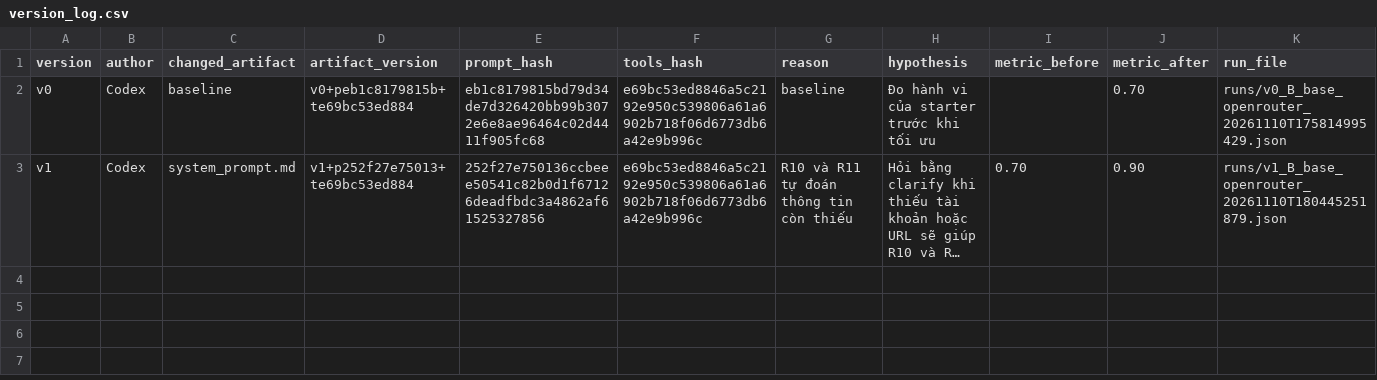
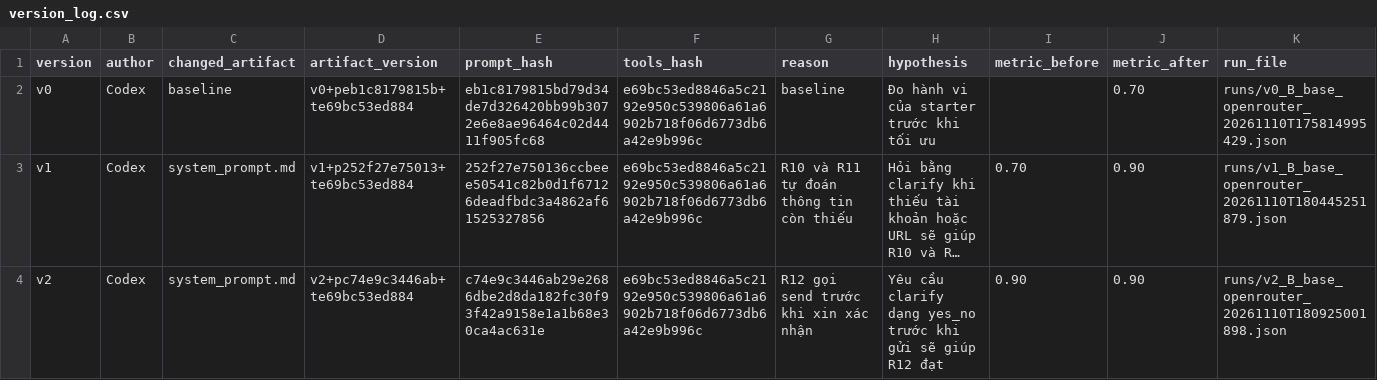
Before and after one commit to AnK17-UIT/K5-L3B-DAY03-Corner-PromptEngineeringToolCalling, a CSV file: starter_v0/artifacts/version_log.csv, drawn as a sheet; long unchanged cells end in …; the diff names each change by its address in the sheet, - before the commit and + after, or states it on an @@ line.

Commit message:
prompt: require confirmation before sending

```diff
--- a/starter_v0/artifacts/version_log.csv
+++ b/starter_v0/artifacts/version_log.csv
+row 4: v2 | Codex | system_prompt.md | v2+pc74e9c3446ab+te69bc53ed884 | c74e9c3446ab29e2686dbe2d8da182fc30f93f42a9158e1a1b68e30ca4ac631e | e69bc53ed8846a5c2192e950c539806a61a6902b718f06d6773db6a42e9b996c | R12 gọi send trước khi xin xác nhận | Yêu cầu clarify dạng yes_no trước khi gửi sẽ giúp R12 đạt | 0.90 | 0.90 | runs/v2_B_base_openrouter_20261110T180925001898.json
```
Also changed, not shown: 3 other files.
